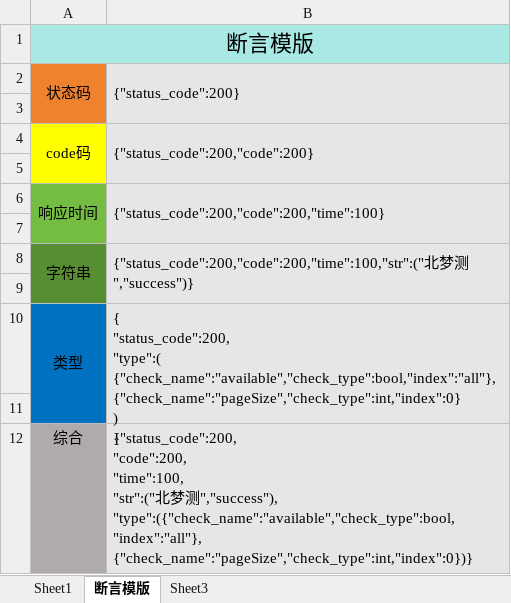
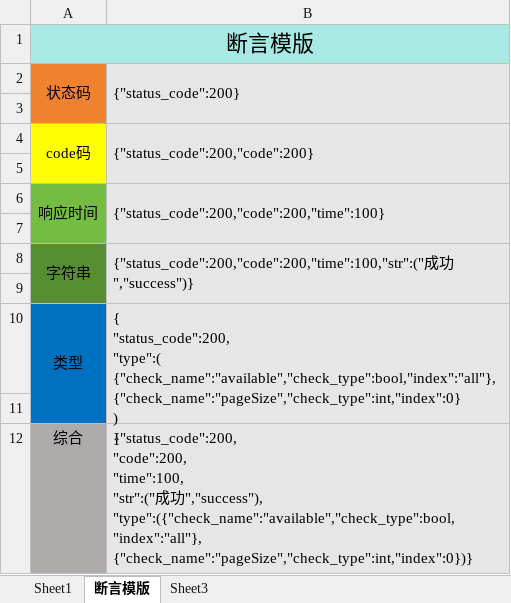
Before and after one commit to Supertramp-Chen/Inter, an Excel workbook: data/测试用例完整版.xlsx, sheet 断言模版, drawn as a sheet; values as stored, in another font and other column widths than the file's, no borders; ↵ is a line break in a cell; the diff names each change by its address in the sheet, - before the commit and + after, or states it on an @@ line.

```diff
--- a/data/测试用例完整版.xlsx (sheet 断言模版)
+++ b/data/测试用例完整版.xlsx (sheet 断言模版)
-B8: {"status_code":200,"code":200,"time":100,"str":("北梦测","success")}
+B8: {"status_code":200,"code":200,"time":100,"str":("成功","success")}
-B12: …"time":100, ↵ "str":("北梦测","success"), ↵ "type":({"check_name":"available","check_type":bool,"index":"all"},…
+B12: …"time":100, ↵ "str":("成功","success"), ↵ "type":({"check_name":"available","check_type":bool,"index":"all"},…
```
Also changed, not shown: sheet Sheet1, 28 other files.
